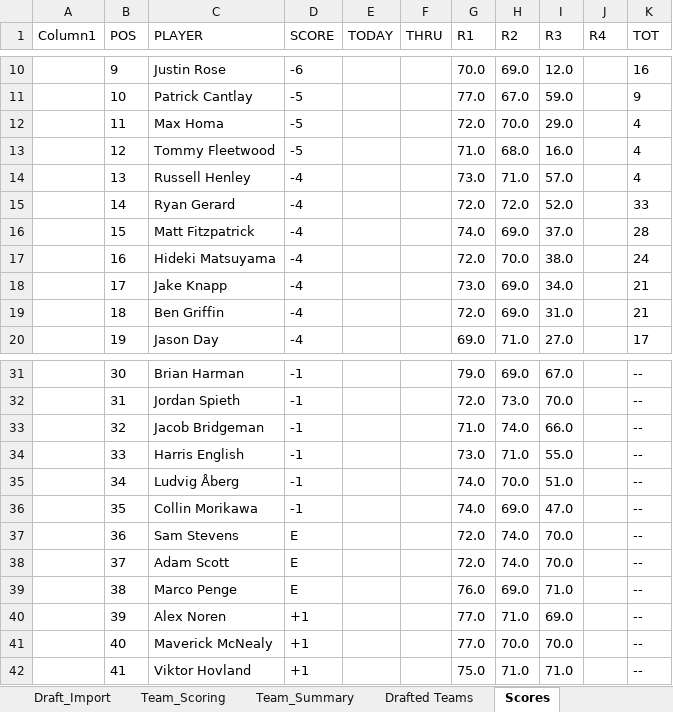
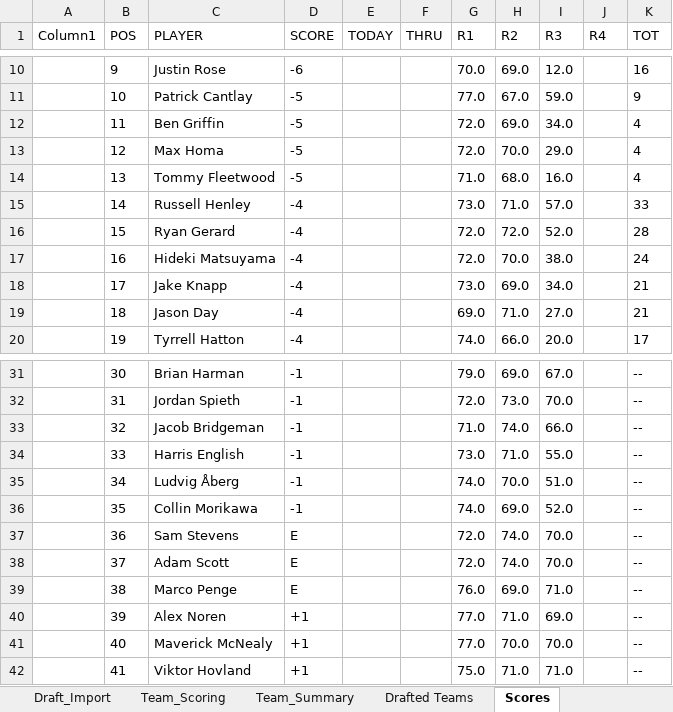
Before and after one commit to Melbs98/2026-Masters-AZ, an Excel workbook: data/2026 Masters Draft & Scoreboard AZ.xlsx, sheet Scores, drawn as a sheet; only a part is shown, gaps mark what is left out; values as stored, in another font and other column widths than the file's, no borders; table styles not drawn; the diff covers the shown part only; the diff names each change by its address in the sheet, - before the commit and + after, or states it on an @@ line.

```diff
--- a/data/2026 Masters Draft & Scoreboard AZ.xlsx (sheet Scores)
+++ b/data/2026 Masters Draft & Scoreboard AZ.xlsx (sheet Scores)
-C12 (PLAYER): Max Homa
+C12 (PLAYER): Ben Griffin
-H12 (R2): 70.0
+H12 (R2): 69.0
-I12 (R3): 29.0
+I12 (R3): 34.0
-C13 (PLAYER): Tommy Fleetwood
+C13 (PLAYER): Max Homa
-G13 (R1): 71.0
+G13 (R1): 72.0
-H13 (R2): 68.0
+H13 (R2): 70.0
-I13 (R3): 16.0
+I13 (R3): 29.0
-C14 (PLAYER): Russell Henley
+C14 (PLAYER): Tommy Fleetwood
-D14 (SCORE): -4
+D14 (SCORE): -5
-G14 (R1): 73.0
+G14 (R1): 71.0
-H14 (R2): 71.0
+H14 (R2): 68.0
-I14 (R3): 57.0
+I14 (R3): 16.0
-C15 (PLAYER): Ryan Gerard
+C15 (PLAYER): Russell Henley
-G15 (R1): 72.0
+G15 (R1): 73.0
-H15 (R2): 72.0
+H15 (R2): 71.0
-I15 (R3): 52.0
+I15 (R3): 57.0
-C16 (PLAYER): Matt Fitzpatrick
+C16 (PLAYER): Ryan Gerard
-G16 (R1): 74.0
+G16 (R1): 72.0
-H16 (R2): 69.0
+H16 (R2): 72.0
-I16 (R3): 37.0
+I16 (R3): 52.0
-C19 (PLAYER): Ben Griffin
+C19 (PLAYER): Jason Day
-G19 (R1): 72.0
+G19 (R1): 69.0
-H19 (R2): 69.0
+H19 (R2): 71.0
-I19 (R3): 31.0
+I19 (R3): 27.0
-C20 (PLAYER): Jason Day
+C20 (PLAYER): Tyrrell Hatton
-G20 (R1): 69.0
+G20 (R1): 74.0
-H20 (R2): 71.0
+H20 (R2): 66.0
-I20 (R3): 27.0
+I20 (R3): 20.0
-I36 (R3): 47.0
+I36 (R3): 52.0
```
Also changed, not shown: 34 edited cells elsewhere in this sheet, 3 other files.
